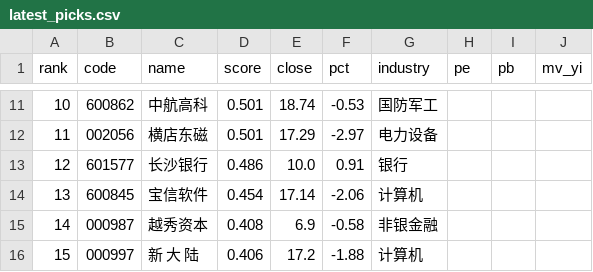
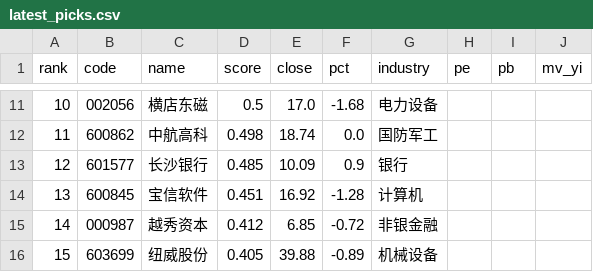
Before and after one commit to Drop1210/quant_v3, a CSV file: output/latest_picks.csv, drawn as a sheet; only a part is shown, gaps mark what is left out; the diff covers the shown part only.

```diff
--- a/output/latest_picks.csv
+++ b/output/latest_picks.csv
@@ -11,6 +11,6 @@
-10,600862,中航高科,0.501,18.74,-0.53,国防军工,,,
-11,002056,横店东磁,0.501,17.29,-2.97,电力设备,,,
-12,601577,长沙银行,0.486,10.0,0.91,银行,,,
-13,600845,宝信软件,0.454,17.14,-2.06,计算机,,,
-14,000987,越秀资本,0.408,6.9,-0.58,非银金融,,,
-15,000997,新 大 陆,0.406,17.2,-1.88,计算机,,,
+10,002056,横店东磁,0.5,17.0,-1.68,电力设备,,,
+11,600862,中航高科,0.498,18.74,0.0,国防军工,,,
+12,601577,长沙银行,0.485,10.09,0.9,银行,,,
+13,600845,宝信软件,0.451,16.92,-1.28,计算机,,,
+14,000987,越秀资本,0.412,6.85,-0.72,非银金融,,,
+15,603699,纽威股份,0.405,39.88,-0.89,机械设备,,,
```
Also changed, not shown: 100 edited cells elsewhere in this file, output/pick_history.csv, 6 other files.
